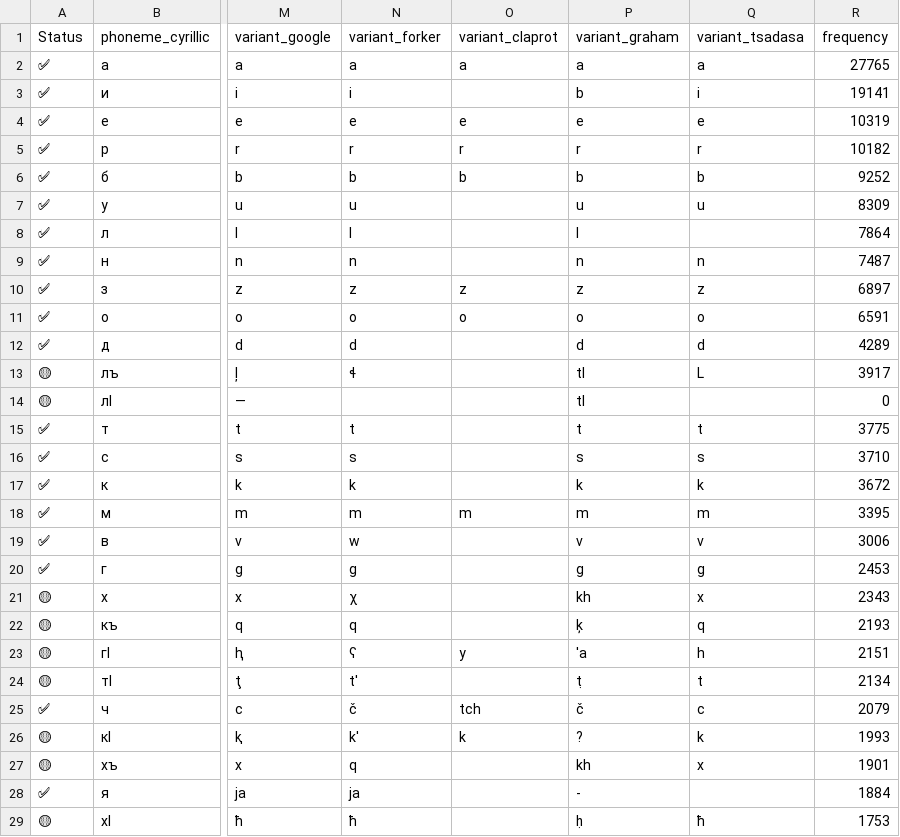
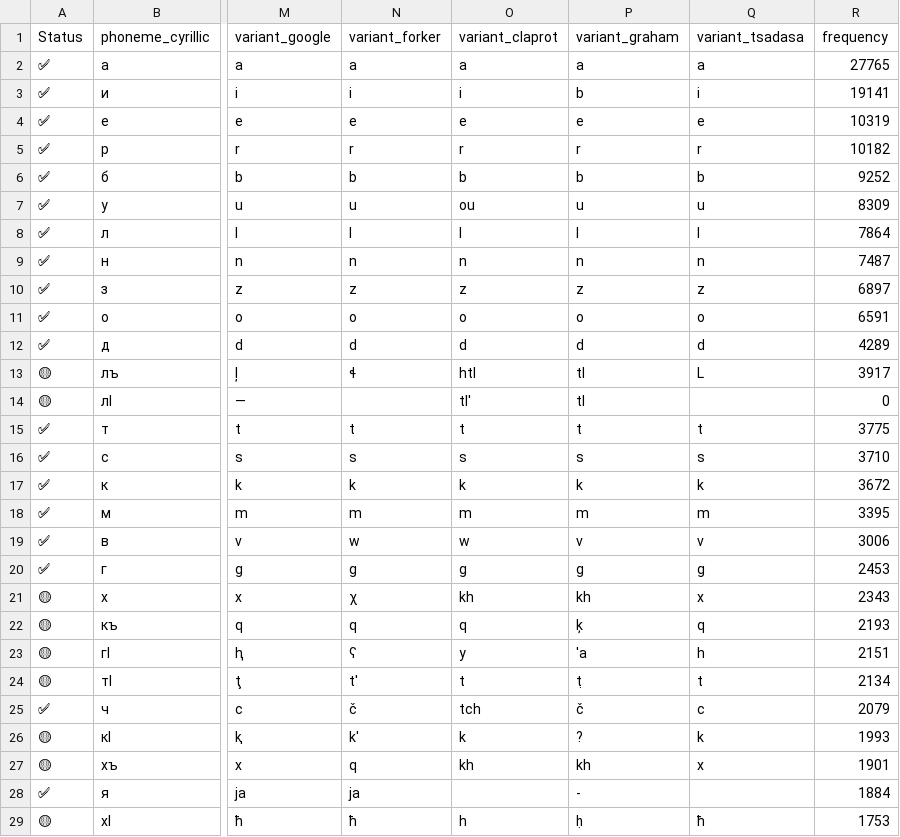
Before and after one commit to avar-me/alif, a CSV file: data/alphabet.csv, drawn as a sheet; only a part is shown, gaps mark what is left out; the diff covers the shown part only; the diff names each change by its address in the sheet, - before the commit and + after, or states it on an @@ line.

Commit message:
Added more Klarpot alphabet

```diff
--- a/data/alphabet.csv
+++ b/data/alphabet.csv
-O3 (variant_claprot): (empty)
+O3 (variant_claprot): i
-O7 (variant_claprot): (empty)
+O7 (variant_claprot): ou
-O8 (variant_claprot): (empty)
+O8 (variant_claprot): l
-Q8 (variant_tsadasa): (empty)
+Q8 (variant_tsadasa): l
-O9 (variant_claprot): (empty)
+O9 (variant_claprot): n
-O12 (variant_claprot): (empty)
+O12 (variant_claprot): d
-O13 (variant_claprot): (empty)
+O13 (variant_claprot): htl
-O14 (variant_claprot): (empty)
+O14 (variant_claprot): tl'
-O15 (variant_claprot): (empty)
+O15 (variant_claprot): t
-O16 (variant_claprot): (empty)
+O16 (variant_claprot): s
-O17 (variant_claprot): (empty)
+O17 (variant_claprot): k
-O19 (variant_claprot): (empty)
+O19 (variant_claprot): w
-O20 (variant_claprot): (empty)
+O20 (variant_claprot): g
-O21 (variant_claprot): (empty)
+O21 (variant_claprot): kh
-O22 (variant_claprot): (empty)
+O22 (variant_claprot): q
-O24 (variant_claprot): (empty)
+O24 (variant_claprot): t
-O27 (variant_claprot): (empty)
+O27 (variant_claprot): kh
-O29 (variant_claprot): (empty)
+O29 (variant_claprot): h
```
Also changed, not shown: 9 edited cells elsewhere in this file.
